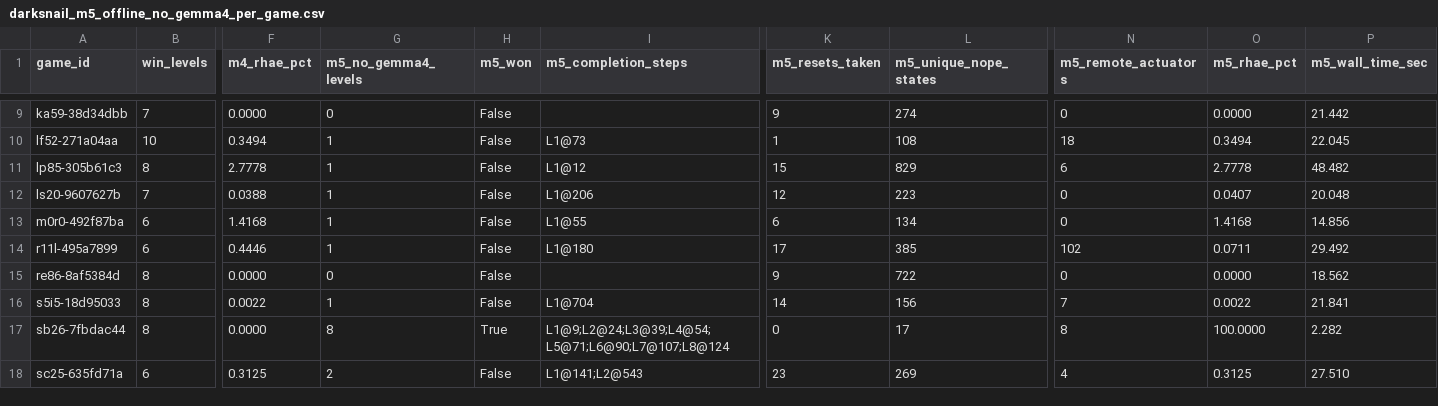
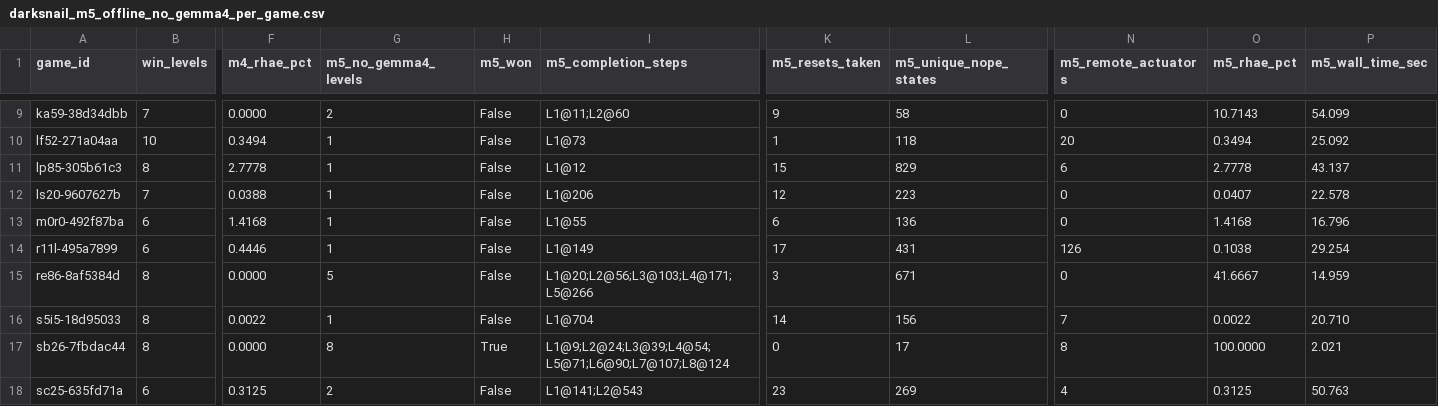
Before and after one commit to sneed-and-feed/projectdarksnail, a CSV file: results/darksnail_m5_offline_no_gemma4_per_game.csv, drawn as a sheet; only a part is shown, gaps mark what is left out; the diff covers the shown part only; the diff names each change by its address in the sheet, - before the commit and + after, or states it on an @@ line.

Commit message:
feat(arc3): add TropicalStateLatchSheaf and SE(2)xFSA algebraic solvers (63/183 levels, 4/25 won, 19.92% RHAE)

```diff
--- a/results/darksnail_m5_offline_no_gemma4_per_game.csv
+++ b/results/darksnail_m5_offline_no_gemma4_per_game.csv
-G9 (m5_no_gemma4_levels): 0
+G9 (m5_no_gemma4_levels): 2
-I9 (m5_completion_steps): (empty)
+I9 (m5_completion_steps): L1@11;L2@60
-L9 (m5_unique_nope_states): 274
+L9 (m5_unique_nope_states): 58
-O9 (m5_rhae_pct): 0.0000
+O9 (m5_rhae_pct): 10.7143
-P9 (m5_wall_time_sec): 21.442
+P9 (m5_wall_time_sec): 54.099
-L10 (m5_unique_nope_states): 108
+L10 (m5_unique_nope_states): 118
-N10 (m5_remote_actuators): 18
+N10 (m5_remote_actuators): 20
-P10 (m5_wall_time_sec): 22.045
+P10 (m5_wall_time_sec): 25.092
-P11 (m5_wall_time_sec): 48.482
+P11 (m5_wall_time_sec): 43.137
-P12 (m5_wall_time_sec): 20.048
+P12 (m5_wall_time_sec): 22.578
-L13 (m5_unique_nope_states): 134
+L13 (m5_unique_nope_states): 136
-P13 (m5_wall_time_sec): 14.856
+P13 (m5_wall_time_sec): 16.796
-I14 (m5_completion_steps): L1@180
+I14 (m5_completion_steps): L1@149
-L14 (m5_unique_nope_states): 385
+L14 (m5_unique_nope_states): 431
-N14 (m5_remote_actuators): 102
+N14 (m5_remote_actuators): 126
-O14 (m5_rhae_pct): 0.0711
+O14 (m5_rhae_pct): 0.1038
-P14 (m5_wall_time_sec): 29.492
+P14 (m5_wall_time_sec): 29.254
-G15 (m5_no_gemma4_levels): 0
+G15 (m5_no_gemma4_levels): 5
-I15 (m5_completion_steps): (empty)
+I15 (m5_completion_steps): L1@20;L2@56;L3@103;L4@171;L5@266
-K15 (m5_resets_taken): 9
+K15 (m5_resets_taken): 3
-L15 (m5_unique_nope_states): 722
+L15 (m5_unique_nope_states): 671
-O15 (m5_rhae_pct): 0.0000
+O15 (m5_rhae_pct): 41.6667
-P15 (m5_wall_time_sec): 18.562
+P15 (m5_wall_time_sec): 14.959
-P16 (m5_wall_time_sec): 21.841
+P16 (m5_wall_time_sec): 20.710
-P17 (m5_wall_time_sec): 2.282
+P17 (m5_wall_time_sec): 2.021
-P18 (m5_wall_time_sec): 27.510
+P18 (m5_wall_time_sec): 50.763
```
Also changed, not shown: 67 edited cells elsewhere in this file, 9 other files.
